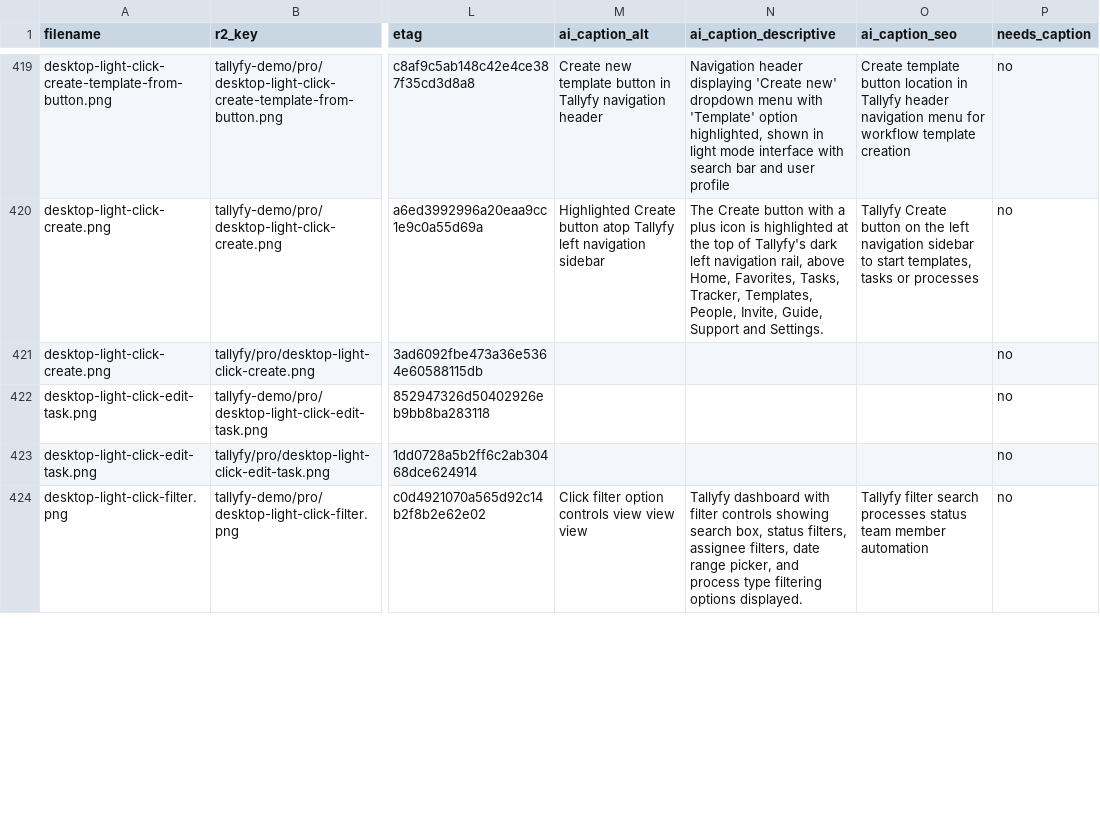
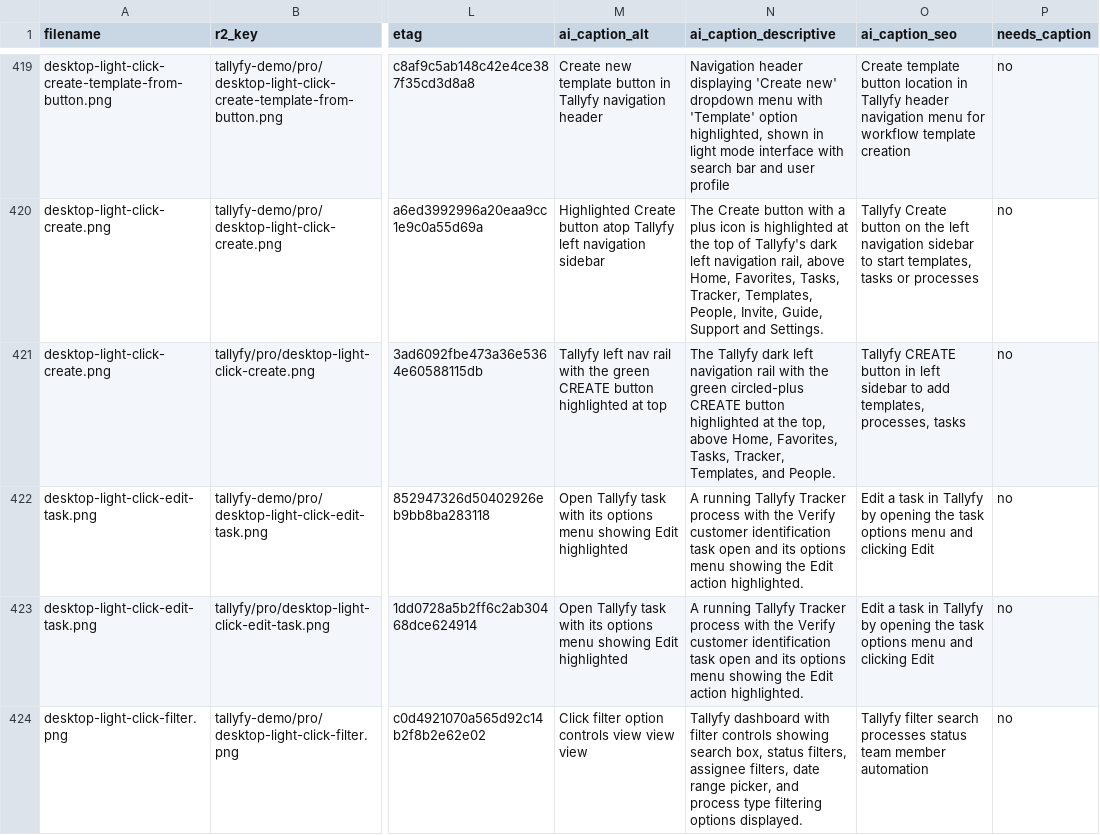
Before and after one commit to tallyfy/documentation, a CSV file: documentation_assets.csv, drawn as a sheet; only a part is shown, gaps mark what is left out; the diff covers the shown part only; the diff names each change by its address in the sheet, - before the commit and + after, or states it on an @@ line.

```diff
--- a/documentation_assets.csv
+++ b/documentation_assets.csv
-M421 (ai_caption_alt): (empty)
+M421 (ai_caption_alt): Tallyfy left nav rail with the green CREATE button highlighted at top
-N421 (ai_caption_descriptive): (empty)
+N421 (ai_caption_descriptive): The Tallyfy dark left navigation rail with the green circled-plus CREATE button highlighted at the top, above Home, Favorites, Tasks, Tracker, Templates, and People.
-O421 (ai_caption_seo): (empty)
+O421 (ai_caption_seo): Tallyfy CREATE button in left sidebar to add templates, processes, tasks
-M422:M423 (ai_caption_alt): (empty)
+M422:M423 (ai_caption_alt): Open Tallyfy task with its options menu showing Edit highlighted
-N422:N423 (ai_caption_descriptive): (empty)
+N422:N423 (ai_caption_descriptive): A running Tallyfy Tracker process with the Verify customer identification task open and its options menu showing the Edit action highlighted.
-O422:O423 (ai_caption_seo): (empty)
+O422:O423 (ai_caption_seo): Edit a task in Tallyfy by opening the task options menu and clicking Edit
```
Also changed, not shown: 6 edited cells elsewhere in this file.
